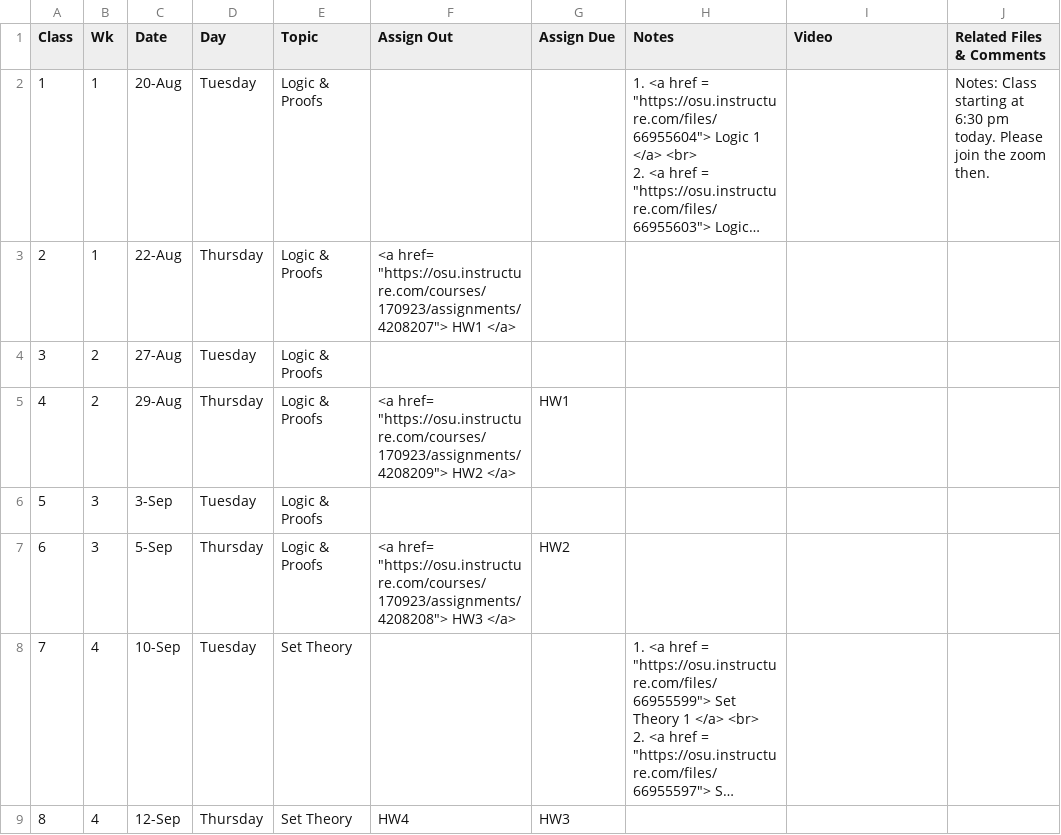
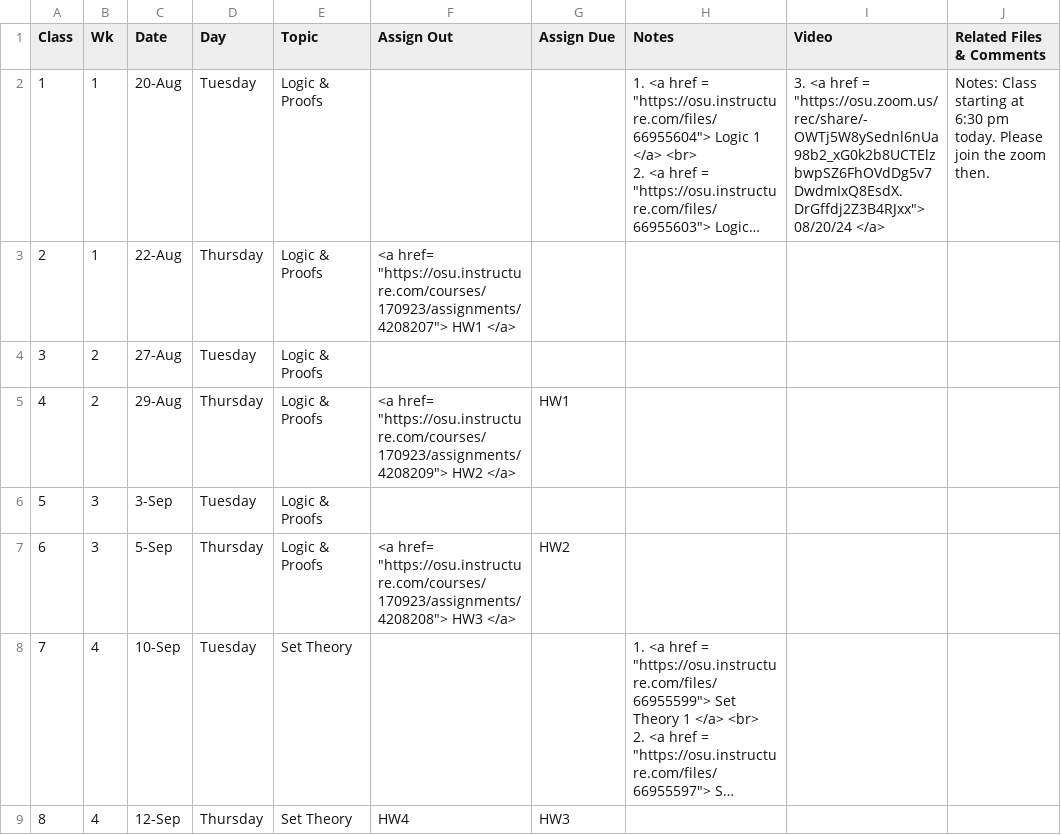
Before and after one commit to gryslik/cse2321, a CSV file: _data/Syllabus.csv, drawn as a sheet; only a part is shown; long unchanged cells end in …; the diff names each change by its address in the sheet, - before the commit and + after, or states it on an @@ line.

Commit message:
Video lecture 1

```diff
--- a/_data/Syllabus.csv
+++ b/_data/Syllabus.csv
-I2 (Video): (empty)
+I2 (Video): 3. <a href = "https://osu.zoom.us/rec/share/-OWTj5W8ySednl6nUa98b2_xG0k2b8UCTElzbwpSZ6FhOVdDg5v7DwdmIxQ8EsdX.DrGffdj2Z3B4RJxx"> 08/20/24 </a>
```
